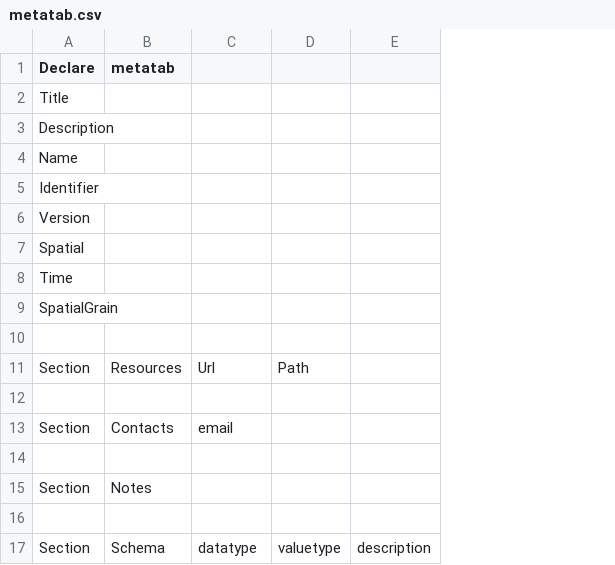
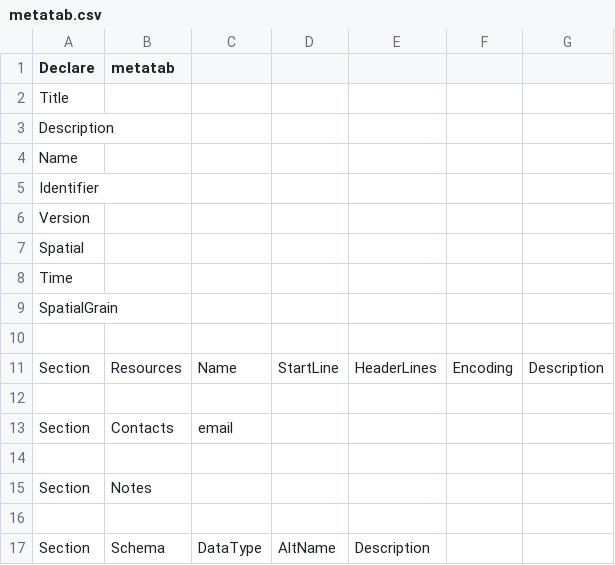
Before and after one commit to Metatab/metatab, a CSV file: metatab/templates/metatab.csv, drawn as a sheet; removed rows and columns are numbered as before the commit, all else as after; the diff names each change by its address in the sheet, - before the commit and + after, or states it on an @@ line.

```diff
--- a/metatab/templates/metatab.csv
+++ b/metatab/templates/metatab.csv
-column D, rows 11-17: Path |  |  |  |  |  | valuetype
-column E, row 17: description
+column D, rows 11-17: StartLine |  |  |  |  |  | AltName
+column E, rows 11-17: HeaderLines |  |  |  |  |  | Description
+column F, row 11: Encoding
+column G, row 11: Description
-C11: Url
+C11: Name
-C17: datatype
+C17: DataType
```
Also changed, not shown: 19 other files.
